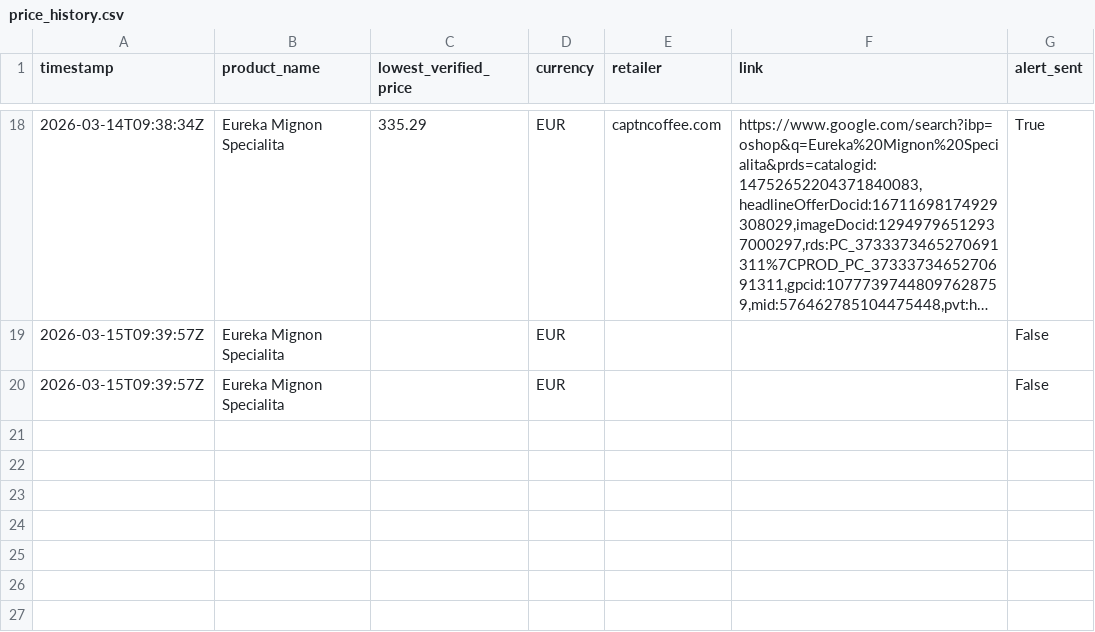
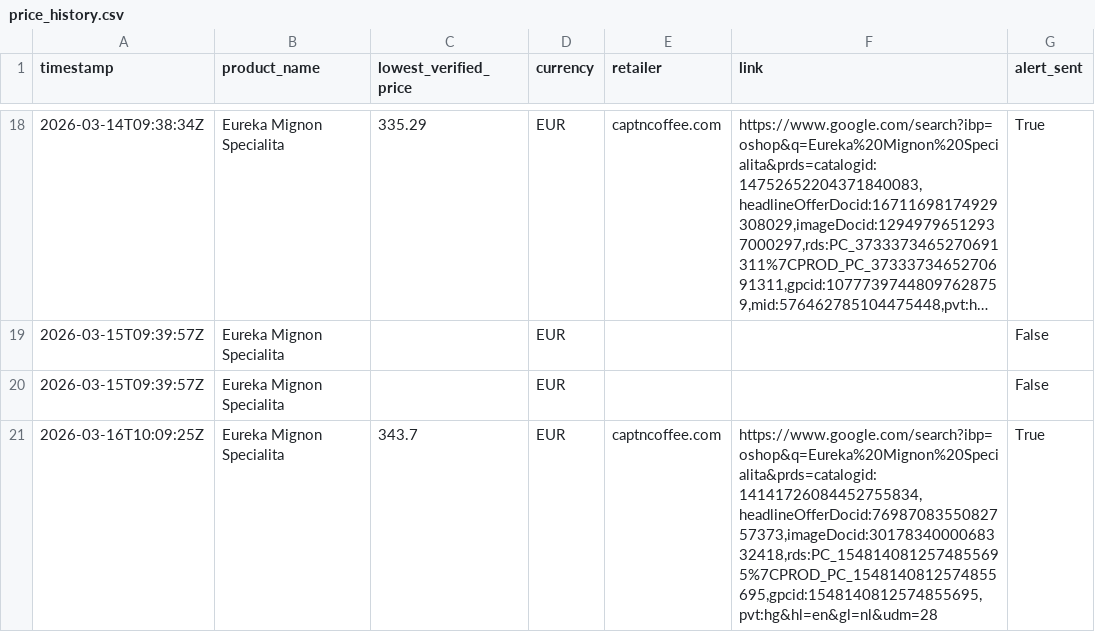
Before and after one commit to Thakkennes/price-tracker, a CSV file: price_history.csv, drawn as a sheet; only a part is shown, gaps mark what is left out; long unchanged cells end in ….

```diff
--- a/price_history.csv
+++ b/price_history.csv
@@ -20 +20,2 @@ timestamp,product_name,lowest_verified_price,currency,retailer,link,alert_sent
 2026-03-15T09:39:57Z,Eureka Mignon Specialita,,EUR,,,False
+2026-03-16T10:09:25Z,Eureka Mignon Specialita,343.7,EUR,captncoffee.com,"https://www.google.com/search?ibp=oshop&q=Eureka%20Mignon%20Specialita&prds=catalogid:14141726084452755834,headlineOfferDocid:7698708355082757373,imageDocid:3017834000068332418,rds:PC_1548140812574855695%7CPROD_PC_1548140812574855695,gpcid:1548140812574855695,pvt:hg&hl=en&gl=nl&udm=28",True
```
